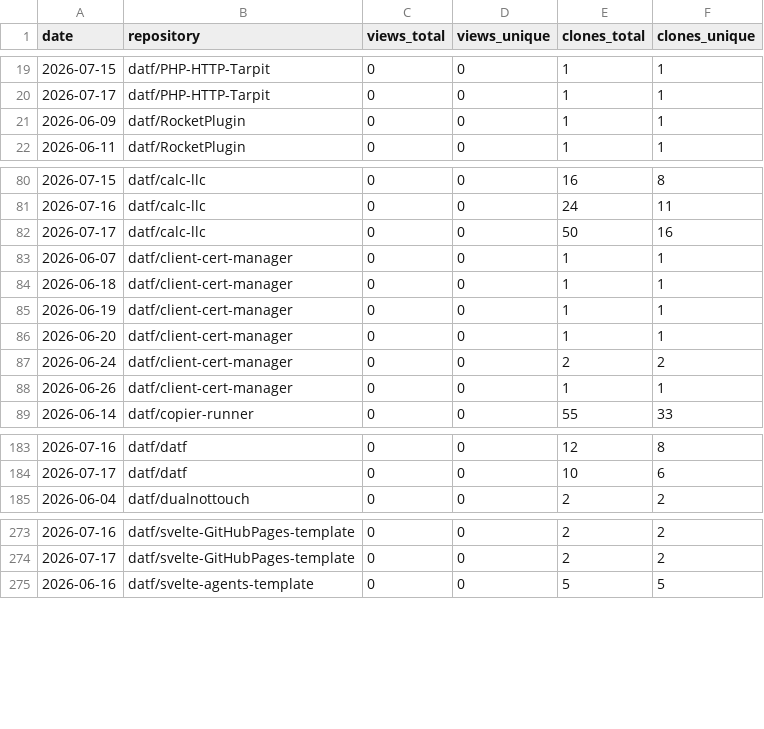
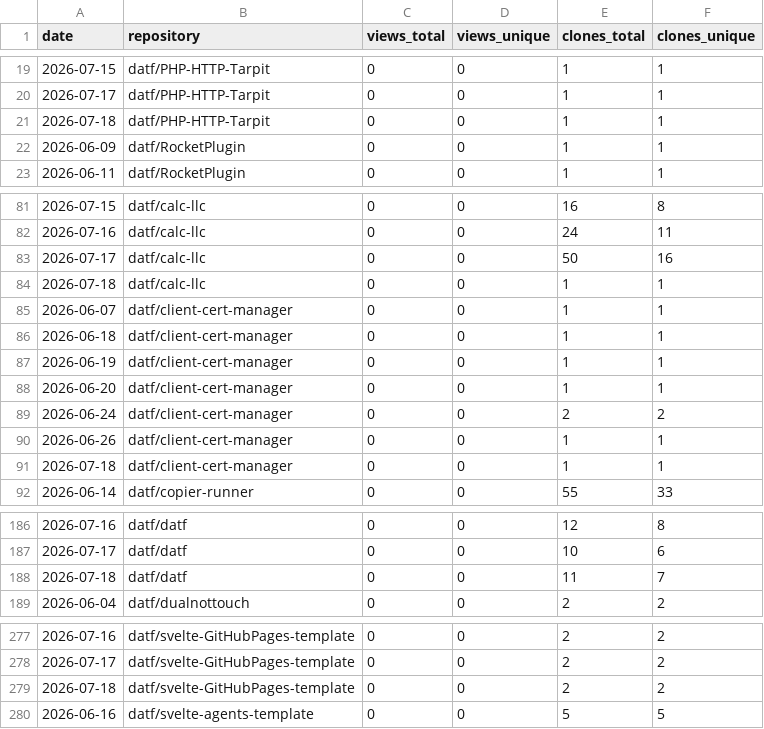
Before and after one commit to datf/datf, a CSV file: data/github_traffic.csv, drawn as a sheet; only a part is shown, gaps mark what is left out; the diff covers the shown part only; the diff names each change by its address in the sheet, - before the commit and + after, or states it on an @@ line.

```diff
--- a/data/github_traffic.csv
+++ b/data/github_traffic.csv
+row 21: 2026-07-18 | datf/PHP-HTTP-Tarpit | 0 | 0 | 1 | 1
+row 84: 2026-07-18 | datf/calc-llc | 0 | 0 | 1 | 1
+row 91: 2026-07-18 | datf/client-cert-manager | 0 | 0 | 1 | 1
+row 188: 2026-07-18 | datf/datf | 0 | 0 | 11 | 7
+row 279: 2026-07-18 | datf/svelte-GitHubPages-template | 0 | 0 | 2 | 2
```
Also changed, not shown: 1 added row elsewhere in this file, data/github_paths.csv, data/github_referrers.csv.
